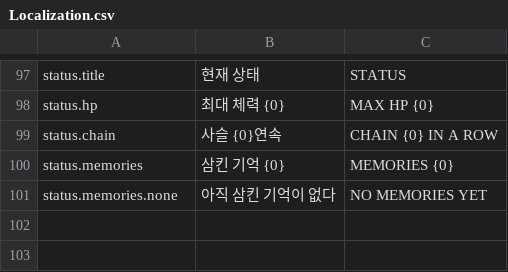
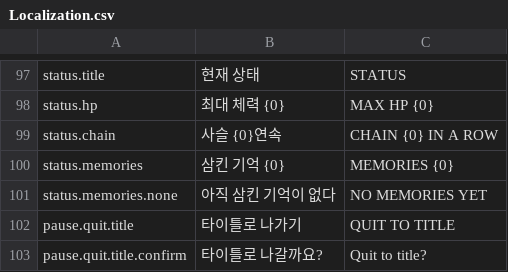
Before and after one commit to sachoyang/ChainRiposte, a CSV file: Assets/_Project/Data/Resources/Localization.csv, drawn as a sheet; only a part is shown, gaps mark what is left out; the diff names each change by its address in the sheet, - before the commit and + after, or states it on an @@ line.

```diff
--- a/Assets/_Project/Data/Resources/Localization.csv
+++ b/Assets/_Project/Data/Resources/Localization.csv
+row 102: pause.quit.title | 타이틀로 나가기 | QUIT TO TITLE
+row 103: pause.quit.title.confirm | 타이틀로 나갈까요? | Quit to title?
```
Also changed, not shown: 23 other files.
